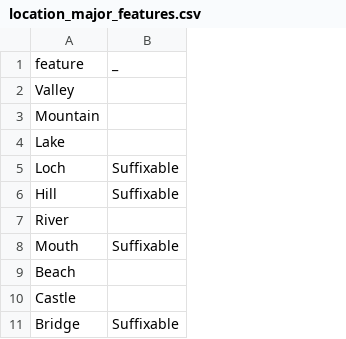
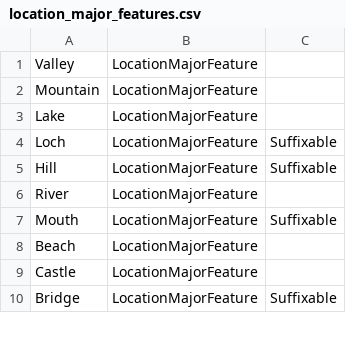
Before and after one commit to CalirDeminar/city_generator, a CSV file: static_data/location_major_features.csv, drawn as a sheet; only a part is shown; removed rows and columns are numbered as before the commit, all else as after; the diff names each change by its address in the sheet, - before the commit and + after, or states it on an @@ line.

```diff
--- a/static_data/location_major_features.csv
+++ b/static_data/location_major_features.csv
+column B, rows 1-10: all LocationMajorFeature
-row 1: feature | _
```
Also changed, not shown: static_data/location_minor_features.csv, 10 other files.
